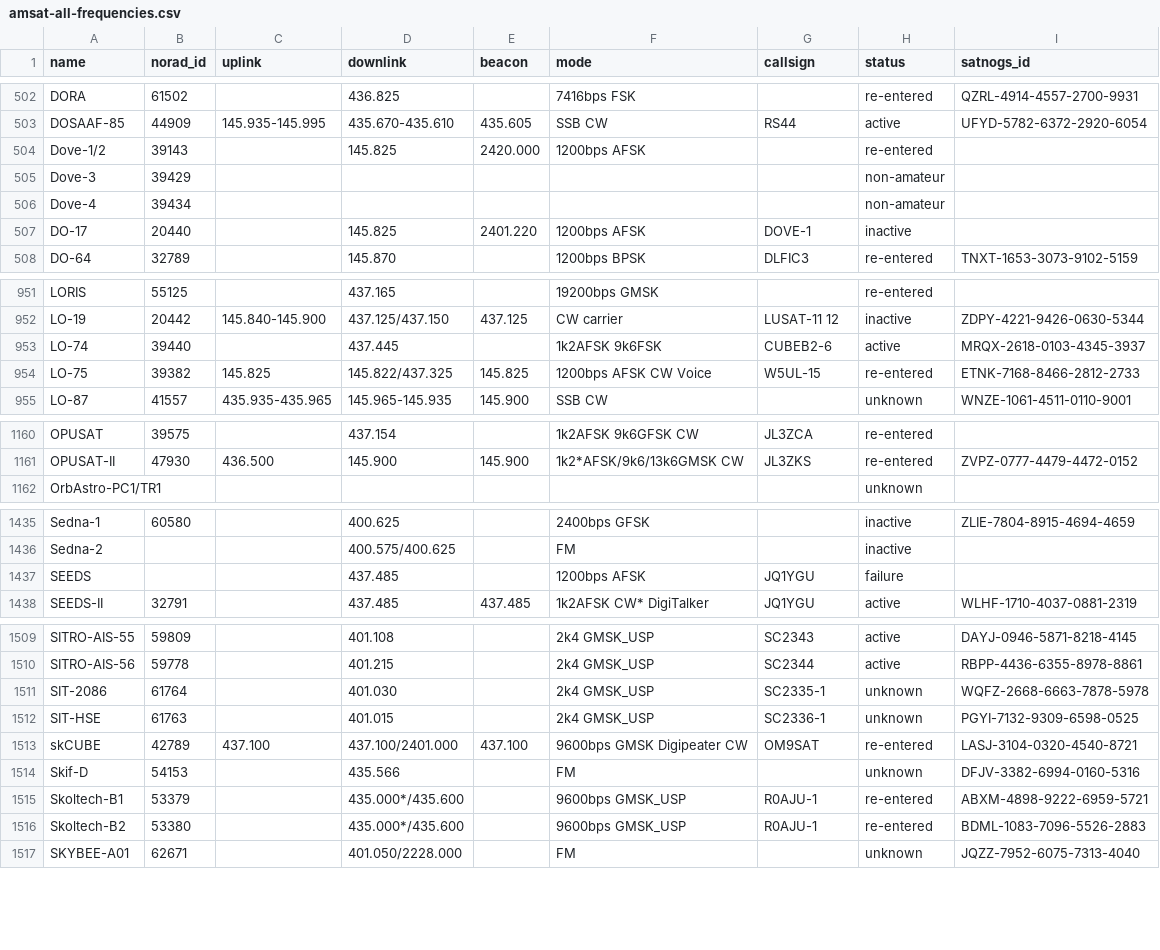
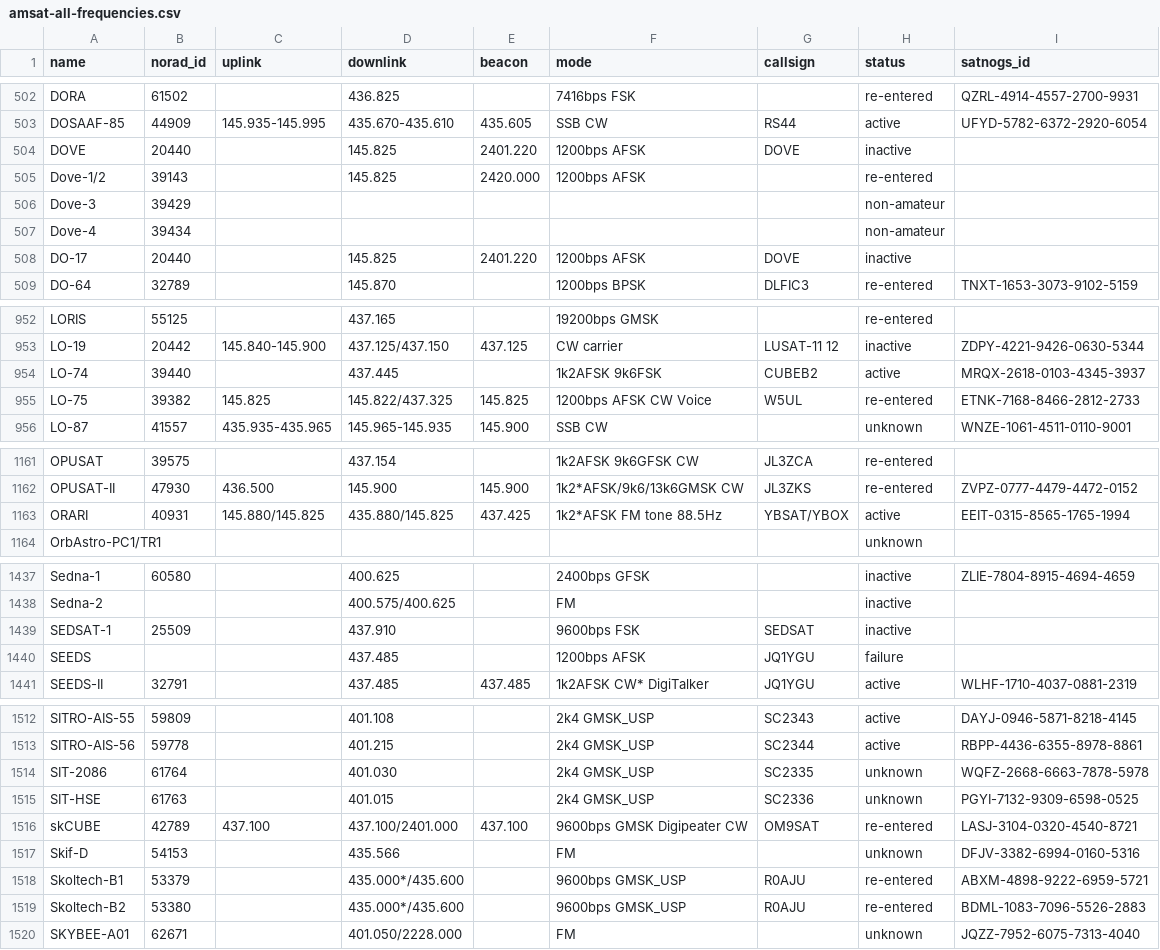
Before and after one commit to palewire/amateur-satellite-database, a CSV file: data/amsat-all-frequencies.csv, drawn as a sheet; only a part is shown, gaps mark what is left out; the diff covers the shown part only.

```diff
--- a/data/amsat-all-frequencies.csv
+++ b/data/amsat-all-frequencies.csv
@@ -503,2 +503,3 @@ DORA,61502,,436.825,,7416bps FSK,,re-entered,QZRL-4914-4557-2700-9931
 DOSAAF-85,44909,145.935-145.995,435.670-435.610,435.605,SSB CW,RS44,active,UFYD-5782-6372-2920-6054
+DOVE,20440,,145.825,2401.220,1200bps AFSK,DOVE,inactive,
 Dove-1/2,39143,,145.825,2420.000,1200bps AFSK,,re-entered,
@@ -506,3 +507,3 @@ Dove-3,39429,,,,,,non-amateur,
 Dove-4,39434,,,,,,non-amateur,
-DO-17,20440,,145.825,2401.220,1200bps AFSK,DOVE-1,inactive,
+DO-17,20440,,145.825,2401.220,1200bps AFSK,DOVE,inactive,
 DO-64,32789,,145.870,,1200bps BPSK,DLFIC3,re-entered,TNXT-1653-3073-9102-5159
@@ -952,4 +953,4 @@ LORIS,55125,,437.165,,19200bps GMSK,,re-entered,
 LO-19,20442,145.840-145.900,437.125/437.150,437.125,CW carrier,LUSAT-11 12,inactive,ZDPY-4221-9426-0630-5344
-LO-74,39440,,437.445,,1k2AFSK 9k6FSK,CUBEB2-6,active,MRQX-2618-0103-4345-3937
-LO-75,39382,145.825,145.822/437.325,145.825,1200bps AFSK CW Voice,W5UL-15,re-entered,ETNK-7168-8466-2812-2733
+LO-74,39440,,437.445,,1k2AFSK 9k6FSK,CUBEB2,active,MRQX-2618-0103-4345-3937
+LO-75,39382,145.825,145.822/437.325,145.825,1200bps AFSK CW Voice,W5UL,re-entered,ETNK-7168-8466-2812-2733
 LO-87,41557,435.935-435.965,145.965-145.935,145.900,SSB CW,,unknown,WNZE-1061-4511-0110-9001
@@ -1161,2 +1162,3 @@ OPUSAT,39575,,437.154,,1k2AFSK 9k6GFSK CW,JL3ZCA,re-entered,
 OPUSAT-II,47930,436.500,145.900,145.900,1k2*AFSK/9k6/13k6GMSK CW,JL3ZKS,re-entered,ZVPZ-0777-4479-4472-0152
+ORARI,40931,145.880/145.825,435.880/145.825,437.425,1k2*AFSK FM tone 88.5Hz,YBSAT/YBOX,active,EEIT-0315-8565-1765-1994
 OrbAstro-PC1/TR1,,,,,,,unknown,
@@ -1436,2 +1438,3 @@ Sedna-1,60580,,400.625,,2400bps GFSK,,inactive,ZLIE-7804-8915-4694-4659
 Sedna-2,,,400.575/400.625,,FM,,inactive,
+SEDSAT-1,25509,,437.910,,9600bps FSK,SEDSAT,inactive,
 SEEDS,,,437.485,,1200bps AFSK,JQ1YGU,failure,
@@ -1510,8 +1513,8 @@ SITRO-AIS-55,59809,,401.108,,2k4 GMSK_USP,SC2343,active,DAYJ-0946-5871-8218-4145
 SITRO-AIS-56,59778,,401.215,,2k4 GMSK_USP,SC2344,active,RBPP-4436-6355-8978-8861
-SIT-2086,61764,,401.030,,2k4 GMSK_USP,SC2335-1,unknown,WQFZ-2668-6663-7878-5978
-SIT-HSE,61763,,401.015,,2k4 GMSK_USP,SC2336-1,unknown,PGYI-7132-9309-6598-0525
+SIT-2086,61764,,401.030,,2k4 GMSK_USP,SC2335,unknown,WQFZ-2668-6663-7878-5978
+SIT-HSE,61763,,401.015,,2k4 GMSK_USP,SC2336,unknown,PGYI-7132-9309-6598-0525
 skCUBE,42789,437.100,437.100/2401.000,437.100,9600bps GMSK Digipeater CW,OM9SAT,re-entered,LASJ-3104-0320-4540-8721
 Skif-D,54153,,435.566,,FM,,unknown,DFJV-3382-6994-0160-5316
-Skoltech-B1,53379,,435.000*/435.600,,9600bps GMSK_USP,R0AJU-1,re-entered,ABXM-4898-9222-6959-5721
-Skoltech-B2,53380,,435.000*/435.600,,9600bps GMSK_USP,R0AJU-1,re-entered,BDML-1083-7096-5526-2883
+Skoltech-B1,53379,,435.000*/435.600,,9600bps GMSK_USP,R0AJU,re-entered,ABXM-4898-9222-6959-5721
+Skoltech-B2,53380,,435.000*/435.600,,9600bps GMSK_USP,R0AJU,re-entered,BDML-1083-7096-5526-2883
 SKYBEE-A01,62671,,401.050/2228.000,,FM,,unknown,JQZZ-7952-6075-7313-4040
```
Also changed, not shown: 64 edited cells elsewhere in this file, data/amsat-active-frequencies.csv, data/satnogs.csv, 3 other files.
